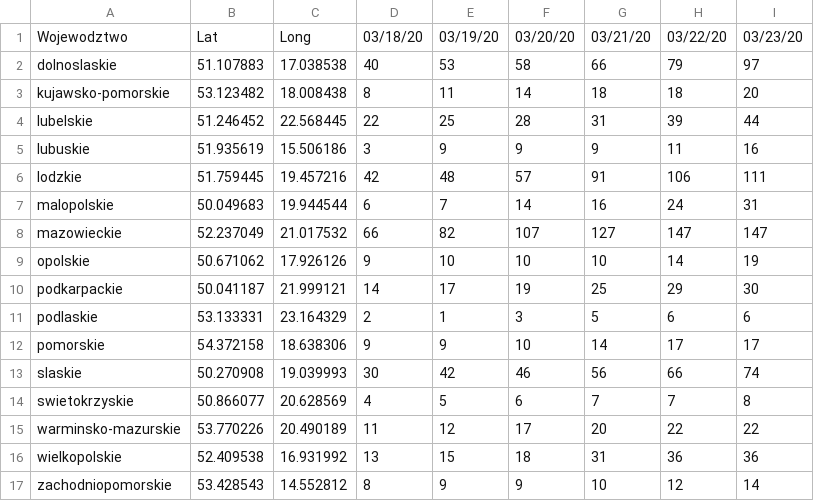
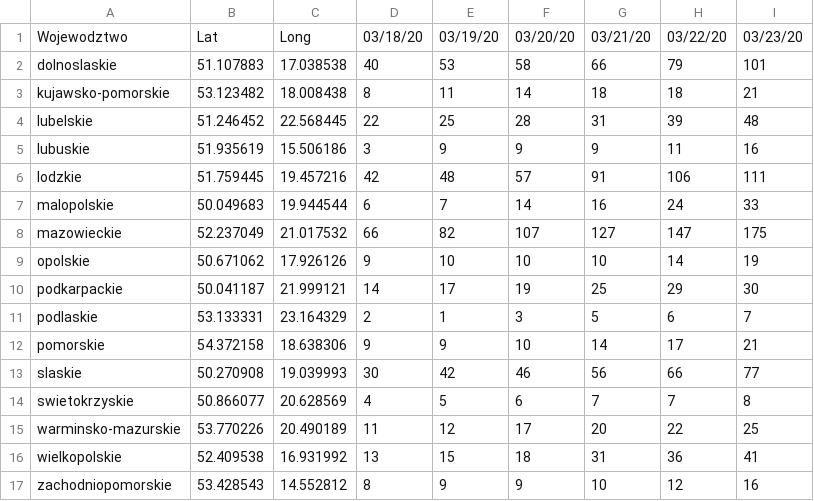
Before and after one commit to sewerynkrasicki/COVID-19-Poland, a CSV file: corona_23-03-2020.csv, drawn as a sheet.

```diff
--- a/corona_23-03-2020.csv
+++ b/corona_23-03-2020.csv
@@ -1,17 +1,17 @@
 Wojewodztwo,Lat,Long,03/18/20,03/19/20,03/20/20,03/21/20,03/22/20,03/23/20
-dolnoslaskie,51.107883,17.038538,40,53,58,66,79,97
-kujawsko-pomorskie,53.123482,18.008438,8,11,14,18,18,20
-lubelskie,51.246452,22.568445,22,25,28,31,39,44
+dolnoslaskie,51.107883,17.038538,40,53,58,66,79,101
+kujawsko-pomorskie,53.123482,18.008438,8,11,14,18,18,21
+lubelskie,51.246452,22.568445,22,25,28,31,39,48
 lubuskie,51.935619,15.506186,3,9,9,9,11,16
 lodzkie,51.759445,19.457216,42,48,57,91,106,111
-malopolskie,50.049683,19.944544,6,7,14,16,24,31
-mazowieckie,52.237049,21.017532,66,82,107,127,147,147
+malopolskie,50.049683,19.944544,6,7,14,16,24,33
+mazowieckie,52.237049,21.017532,66,82,107,127,147,175
 opolskie,50.671062,17.926126,9,10,10,10,14,19
 podkarpackie,50.041187,21.999121,14,17,19,25,29,30
-podlaskie,53.133331,23.164329,2,1,3,5,6,6
-pomorskie,54.372158,18.638306,9,9,10,14,17,17
-slaskie,50.270908,19.039993,30,42,46,56,66,74
+podlaskie,53.133331,23.164329,2,1,3,5,6,7
+pomorskie,54.372158,18.638306,9,9,10,14,17,21
+slaskie,50.270908,19.039993,30,42,46,56,66,77
 swietokrzyskie,50.866077,20.628569,4,5,6,7,7,8
-warminsko-mazurskie,53.770226,20.490189,11,12,17,20,22,22
-wielkopolskie,52.409538,16.931992,13,15,18,31,36,36
-zachodniopomorskie,53.428543,14.552812,8,9,9,10,12,14
+warminsko-mazurskie,53.770226,20.490189,11,12,17,20,22,25
+wielkopolskie,52.409538,16.931992,13,15,18,31,36,41
+zachodniopomorskie,53.428543,14.552812,8,9,9,10,12,16
```
Also changed, not shown: 1 other file.
